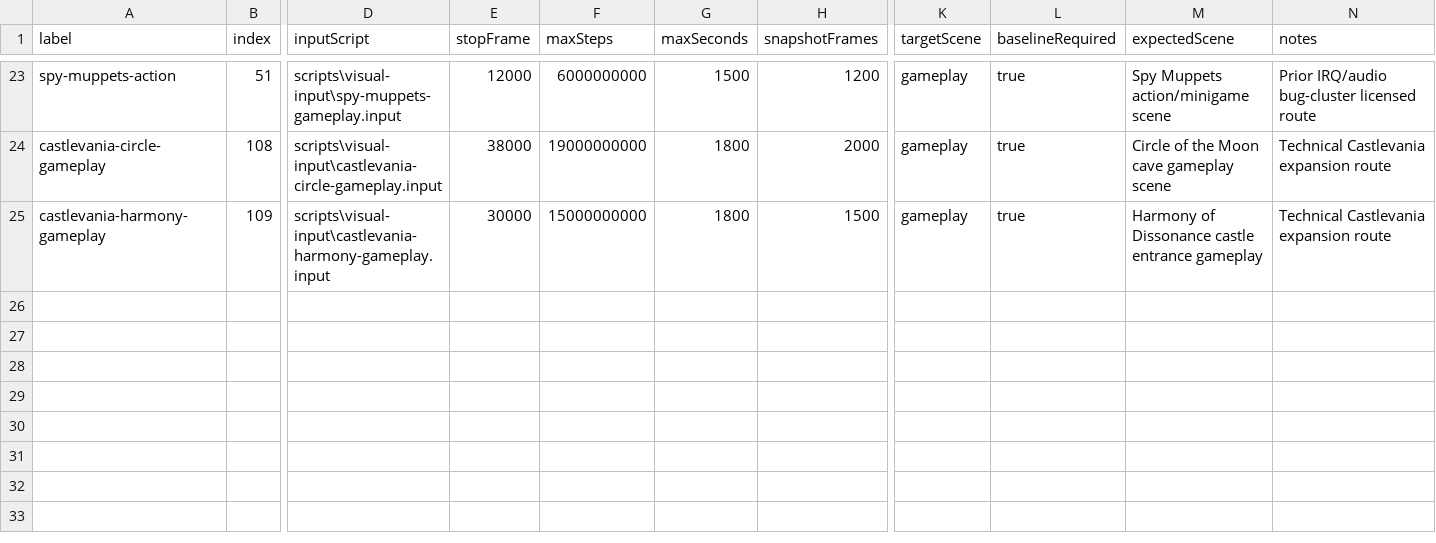
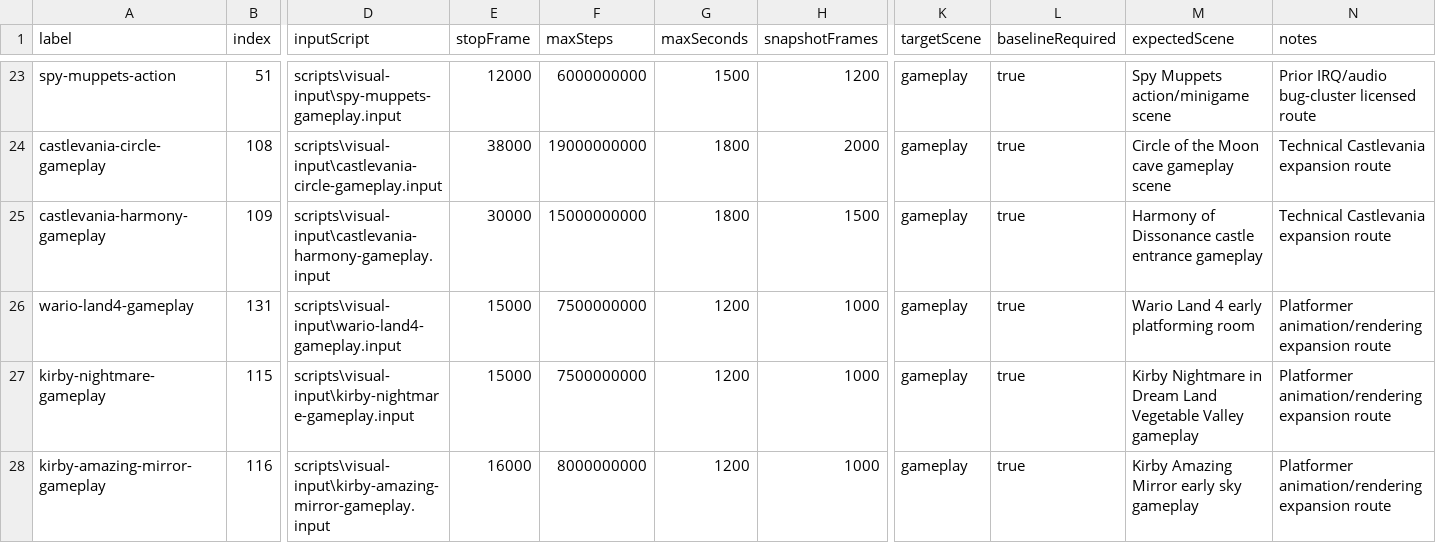
Before and after one commit to PaulMDemers/gbaSharp, a CSV file: docs/gba-deep-gameplay-routes.csv, drawn as a sheet; only a part is shown, gaps mark what is left out; rows hold the shown columns only; the diff names each change by its address in the sheet, - before the commit and + after, or states it on an @@ line.

Commit message:
Add platformer deep gameplay routes

```diff
--- a/docs/gba-deep-gameplay-routes.csv
+++ b/docs/gba-deep-gameplay-routes.csv
+row 26: wario-land4-gameplay | 131 | scripts\visual-input\wario-land4-gameplay.input | 15000 | 7500000000 | 1200 | 1000 | gameplay | true | Wario Land 4 early platforming room | Platformer animation/rendering expansion route
+row 27: kirby-nightmare-gameplay | 115 | scripts\visual-input\kirby-nightmare-gameplay.input | 15000 | 7500000000 | 1200 | 1000 | gameplay | true | Kirby Nightmare in Dream Land Vegetable Valley gameplay | Platformer animation/rendering expansion route
+row 28: kirby-amazing-mirror-gameplay | 116 | scripts\visual-input\kirby-amazing-mirror-gameplay.input | 16000 | 8000000000 | 1200 | 1000 | gameplay | true | Kirby Amazing Mirror early sky gameplay | Platformer animation/rendering expansion route
```
Also changed, not shown: 4 other files.
